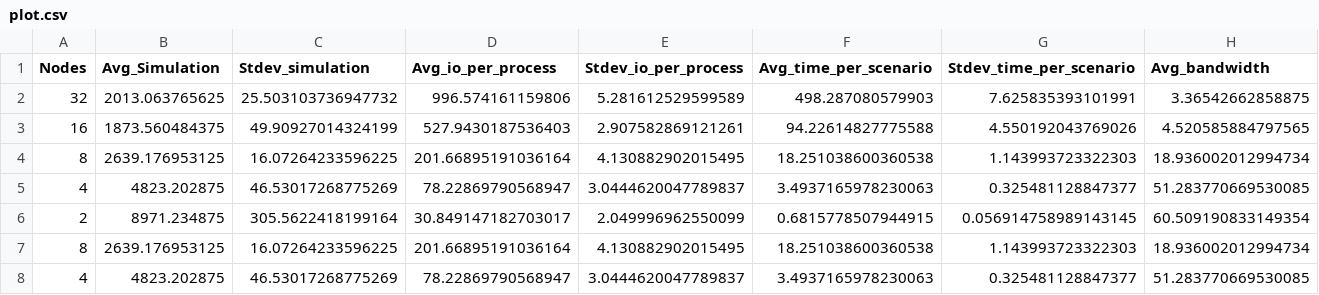
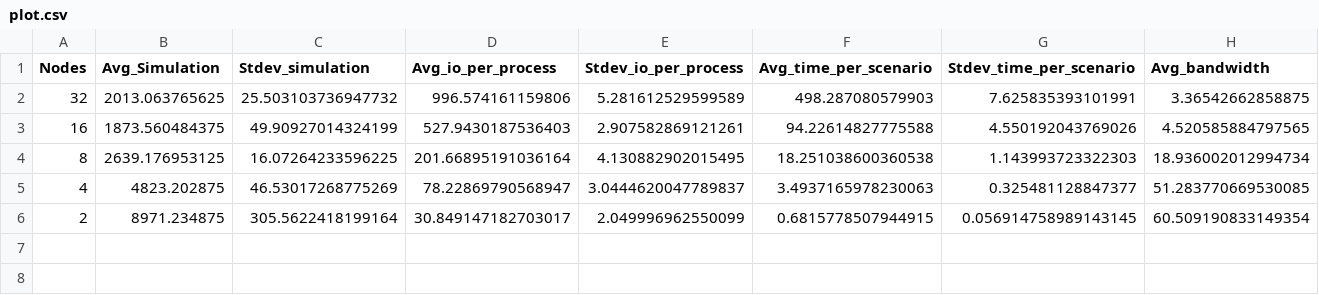
Before and after one commit to mbrcruz/SDDP-MPIO-Latex, a CSV file: Pesquisas/Results/AWS/Lustre - 1536 Series - Sem rede/plot.csv, drawn as a sheet; only a part is shown; rows hold the shown columns only; the diff names each change by its address in the sheet, - before the commit and + after, or states it on an @@ line.

Commit message:
Fix results

```diff
--- a/Pesquisas/Results/AWS/Lustre - 1536 Series - Sem rede/plot.csv
+++ b/Pesquisas/Results/AWS/Lustre - 1536 Series - Sem rede/plot.csv
-row 7: 8 | 2639.176953125 | 16.07264233596225 | 201.66895191036164 | 4.130882902015495 | 18.251038600360538 | 1.143993723322303 | 18.936002012994734
-row 8: 4 | 4823.202875 | 46.53017268775269 | 78.22869790568947 | 3.0444620047789837 | 3.4937165978230063 | 0.325481128847377 | 51.283770669530085
```
Also changed, not shown: 12 other files.
